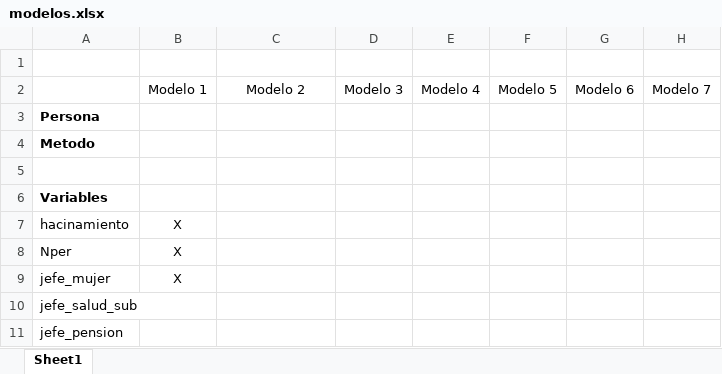
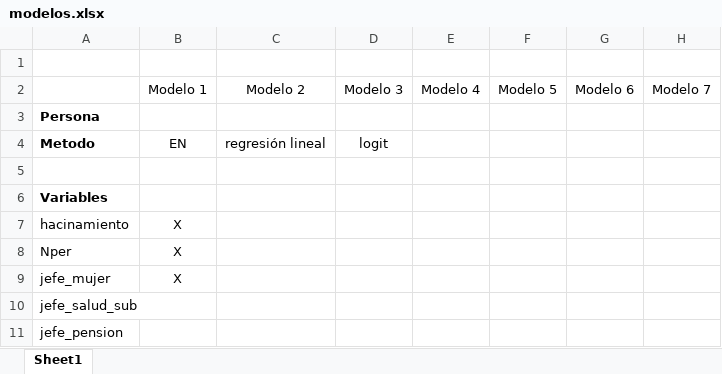
Before and after one commit to Laura-BN/ProblemSet2_G10, an Excel workbook: document/modelos.xlsx, sheet Sheet1, drawn as a sheet; only a part is shown; values as stored, in another font and other column widths than the file's, no borders; the diff names each change by its address in the sheet, - before the commit and + after, or states it on an @@ line.

Commit message:
logit2

```diff
--- a/document/modelos.xlsx (sheet Sheet1)
+++ b/document/modelos.xlsx (sheet Sheet1)
-B4: (empty)
+B4: EN
-C4: (empty)
+C4: regresión lineal
-D4: (empty)
+D4: logit
```
Also changed, not shown: 9 other files.
